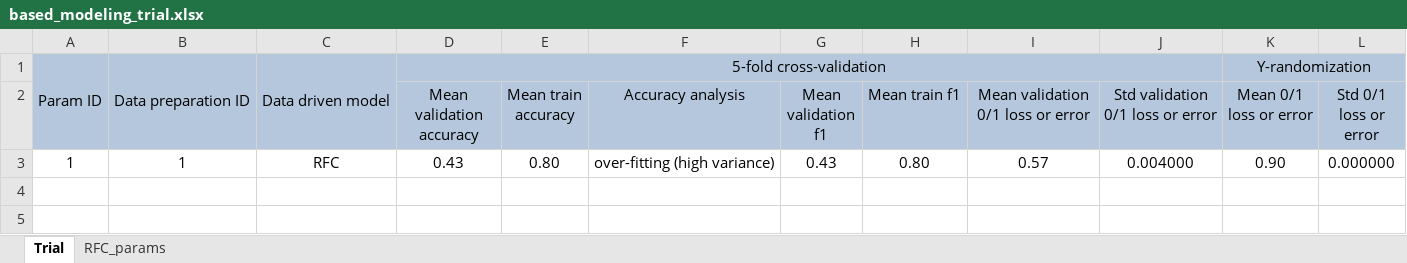
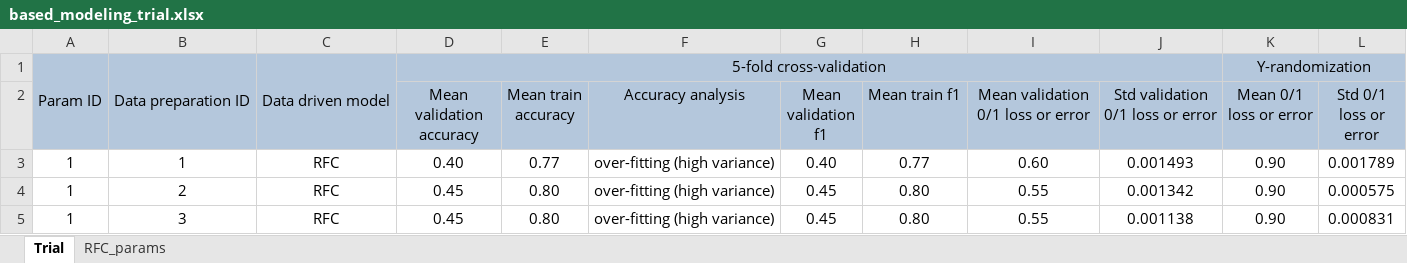
Before and after one commit to jodhernandezbe/PRTR_transfers, an Excel workbook: data_driven/modeling/output/based_modeling_trial.xlsx, sheet Trial, drawn as a sheet; values as stored, in another font and other column widths than the file's, no borders; addresses are those after the commit; the diff names each change by its address in the sheet, - before the commit and + after, or states it on an @@ line.

```diff
--- a/data_driven/modeling/output/based_modeling_trial.xlsx (sheet Trial)
+++ b/data_driven/modeling/output/based_modeling_trial.xlsx (sheet Trial)
+row 3: 1 | 1 | RFC | 0.40 | 0.77 | over-fitting (high variance) | 0.40 | 0.77 | 0.60 | 0.001493 | 0.90 | 0.001789
-B4: 1
+B4: 2
-D4 (Mean validation accuracy): 0.43
+D4 (Mean validation accuracy): 0.45
-G4 (Mean validation f1): 0.43
+G4 (Mean validation f1): 0.45
-I4: 0.57
+I4: 0.55
-J4 (Std validation 0/1 loss or error): 0.004000
+J4 (Std validation 0/1 loss or error): 0.001342
-L4 (Std 0/1 loss or error): 0.000000
+L4 (Std 0/1 loss or error): 0.000575
+row 5: 1 | 3 | RFC | 0.45 | 0.80 | over-fitting (high variance) | 0.45 | 0.80 | 0.55 | 0.001138 | 0.90 | 0.000831
```
Also changed, not shown: formulas that keep their value, 6 other files.
